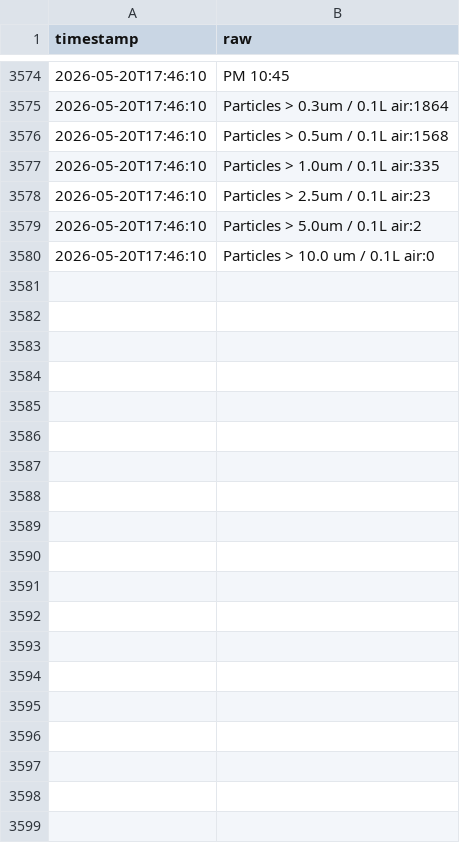
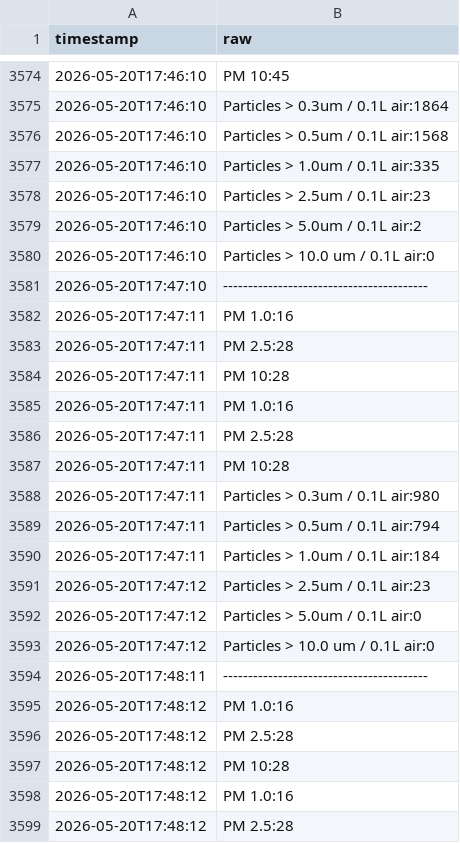
Before and after one commit to Dipi2810x/HomeEnvironmentMonitor, a CSV file: arduino_data.csv, drawn as a sheet; only a part is shown, gaps mark what is left out; the diff covers the shown part only.

Commit message:
data: update arduino_data.csv 2026-05-20 17:52:11

```diff
--- a/arduino_data.csv
+++ b/arduino_data.csv
@@ -3580 +3580,20 @@ timestamp,raw
 2026-05-20T17:46:10,Particles > 10.0 um / 0.1L air:0
+2026-05-20T17:47:10,-----------------------------------------
+2026-05-20T17:47:11,PM 1.0:16
+2026-05-20T17:47:11,PM 2.5:28
+2026-05-20T17:47:11,PM  10:28
+2026-05-20T17:47:11,PM 1.0:16
+2026-05-20T17:47:11,PM 2.5:28
+2026-05-20T17:47:11,PM  10:28
+2026-05-20T17:47:11,Particles > 0.3um / 0.1L air:980
+2026-05-20T17:47:11,Particles > 0.5um / 0.1L air:794
+2026-05-20T17:47:11,Particles > 1.0um / 0.1L air:184
+2026-05-20T17:47:12,Particles > 2.5um / 0.1L air:23
+2026-05-20T17:47:12,Particles > 5.0um / 0.1L air:0
+2026-05-20T17:47:12,Particles > 10.0 um / 0.1L air:0
+2026-05-20T17:48:11,-----------------------------------------
+2026-05-20T17:48:12,PM 1.0:16
+2026-05-20T17:48:12,PM 2.5:28
+2026-05-20T17:48:12,PM  10:28
+2026-05-20T17:48:12,PM 1.0:16
+2026-05-20T17:48:12,PM 2.5:28
```
Also changed, not shown: 46 added rows elsewhere in this file.
